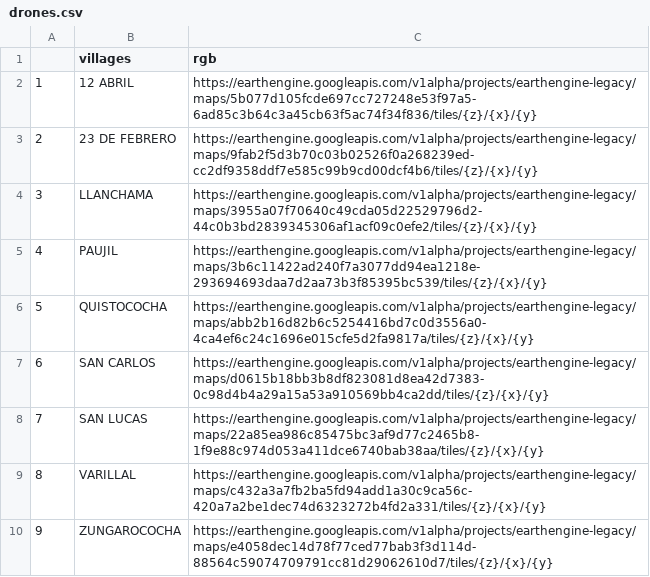
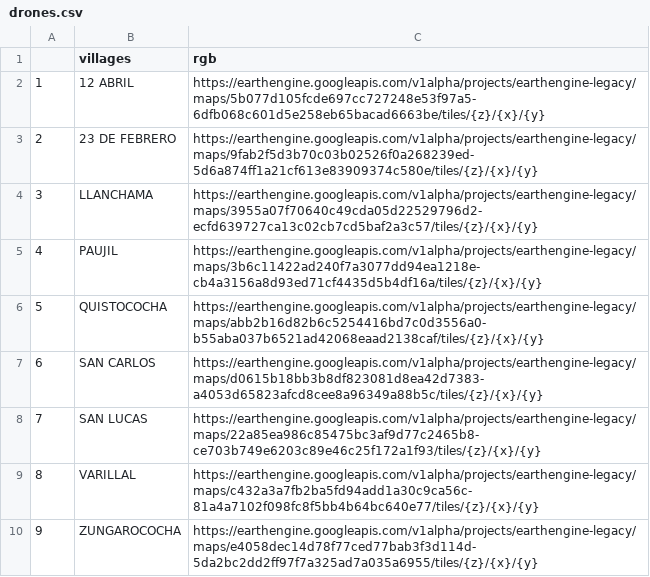
Before and after one commit to healthinnovation/harmonize, a CSV file: data/drones.csv, drawn as a sheet.

Commit message:
up

```diff
--- a/data/drones.csv
+++ b/data/drones.csv
@@ -1,10 +1,10 @@
 "","villages","rgb"
-"1","12 ABRIL","https://earthengine.googleapis.com/v1alpha/projects/earthengine-legacy/maps/5b077d105fcde697cc727248e53f97a5-6ad85c3b64c3a45cb63f5ac74f34f836/tiles/{z}/{x}/{y}"
-"2","23 DE FEBRERO","https://earthengine.googleapis.com/v1alpha/projects/earthengine-legacy/maps/9fab2f5d3b70c03b02526f0a268239ed-cc2df9358ddf7e585c99b9cd00dcf4b6/tiles/{z}/{x}/{y}"
-"3","LLANCHAMA","https://earthengine.googleapis.com/v1alpha/projects/earthengine-legacy/maps/3955a07f70640c49cda05d22529796d2-44c0b3bd2839345306af1acf09c0efe2/tiles/{z}/{x}/{y}"
-"4","PAUJIL","https://earthengine.googleapis.com/v1alpha/projects/earthengine-legacy/maps/3b6c11422ad240f7a3077dd94ea1218e-293694693daa7d2aa73b3f85395bc539/tiles/{z}/{x}/{y}"
-"5","QUISTOCOCHA","https://earthengine.googleapis.com/v1alpha/projects/earthengine-legacy/maps/abb2b16d82b6c5254416bd7c0d3556a0-4ca4ef6c24c1696e015cfe5d2fa9817a/tiles/{z}/{x}/{y}"
-"6","SAN CARLOS","https://earthengine.googleapis.com/v1alpha/projects/earthengine-legacy/maps/d0615b18bb3b8df823081d8ea42d7383-0c98d4b4a29a15a53a910569bb4ca2dd/tiles/{z}/{x}/{y}"
-"7","SAN LUCAS","https://earthengine.googleapis.com/v1alpha/projects/earthengine-legacy/maps/22a85ea986c85475bc3af9d77c2465b8-1f9e88c974d053a411dce6740bab38aa/tiles/{z}/{x}/{y}"
-"8","VARILLAL","https://earthengine.googleapis.com/v1alpha/projects/earthengine-legacy/maps/c432a3a7fb2ba5fd94add1a30c9ca56c-420a7a2be1dec74d6323272b4fd2a331/tiles/{z}/{x}/{y}"
-"9","ZUNGAROCOCHA","https://earthengine.googleapis.com/v1alpha/projects/earthengine-legacy/maps/e4058dec14d78f77ced77bab3f3d114d-88564c59074709791cc81d29062610d7/tiles/{z}/{x}/{y}"
+"1","12 ABRIL","https://earthengine.googleapis.com/v1alpha/projects/earthengine-legacy/maps/5b077d105fcde697cc727248e53f97a5-6dfb068c601d5e258eb65bacad6663be/tiles/{z}/{x}/{y}"
+"2","23 DE FEBRERO","https://earthengine.googleapis.com/v1alpha/projects/earthengine-legacy/maps/9fab2f5d3b70c03b02526f0a268239ed-5d6a874ff1a21cf613e83909374c580e/tiles/{z}/{x}/{y}"
+"3","LLANCHAMA","https://earthengine.googleapis.com/v1alpha/projects/earthengine-legacy/maps/3955a07f70640c49cda05d22529796d2-ecfd639727ca13c02cb7cd5baf2a3c57/tiles/{z}/{x}/{y}"
+"4","PAUJIL","https://earthengine.googleapis.com/v1alpha/projects/earthengine-legacy/maps/3b6c11422ad240f7a3077dd94ea1218e-cb4a3156a8d93ed71cf4435d5b4df16a/tiles/{z}/{x}/{y}"
+"5","QUISTOCOCHA","https://earthengine.googleapis.com/v1alpha/projects/earthengine-legacy/maps/abb2b16d82b6c5254416bd7c0d3556a0-b55aba037b6521ad42068eaad2138caf/tiles/{z}/{x}/{y}"
+"6","SAN CARLOS","https://earthengine.googleapis.com/v1alpha/projects/earthengine-legacy/maps/d0615b18bb3b8df823081d8ea42d7383-a4053d65823afcd8cee8a96349a88b5c/tiles/{z}/{x}/{y}"
+"7","SAN LUCAS","https://earthengine.googleapis.com/v1alpha/projects/earthengine-legacy/maps/22a85ea986c85475bc3af9d77c2465b8-ce703b749e6203c89e46c25f172a1f93/tiles/{z}/{x}/{y}"
+"8","VARILLAL","https://earthengine.googleapis.com/v1alpha/projects/earthengine-legacy/maps/c432a3a7fb2ba5fd94add1a30c9ca56c-81a4a7102f098fc8f5bb4b64bc640e77/tiles/{z}/{x}/{y}"
+"9","ZUNGAROCOCHA","https://earthengine.googleapis.com/v1alpha/projects/earthengine-legacy/maps/e4058dec14d78f77ced77bab3f3d114d-5da2bc2dd2ff97f7a325ad7a035a6955/tiles/{z}/{x}/{y}"
```
